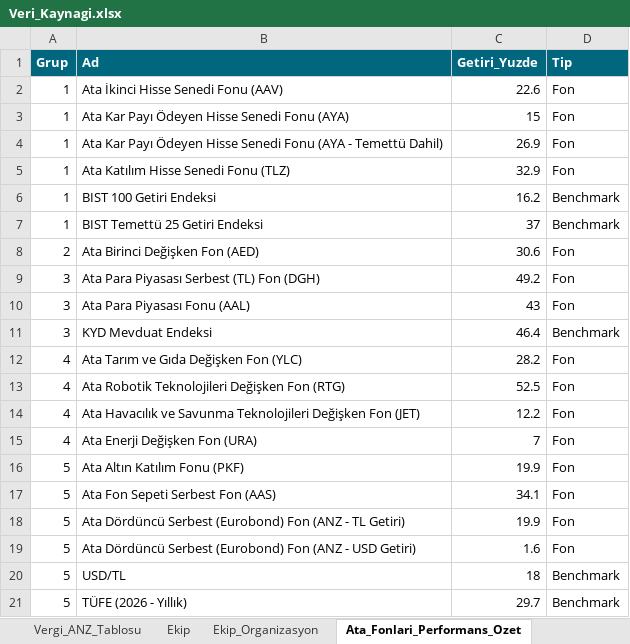
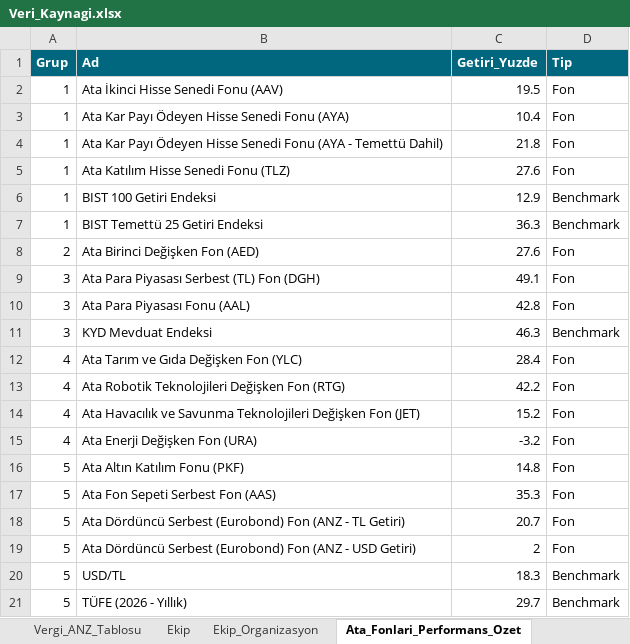
Before and after one commit to metetezel/ata-portfoy-sunum, an Excel workbook: Veri_Kaynagi.xlsx, sheet Ata_Fonlari_Performans_Ozet, drawn as a sheet; values as stored, in another font and other column widths than the file's, no borders; the diff names each change by its address in the sheet, - before the commit and + after, or states it on an @@ line.

```diff
--- a/Veri_Kaynagi.xlsx (sheet Ata_Fonlari_Performans_Ozet)
+++ b/Veri_Kaynagi.xlsx (sheet Ata_Fonlari_Performans_Ozet)
-C2 (Getiri_Yuzde): 22.6
+C2 (Getiri_Yuzde): 19.5
-C3 (Getiri_Yuzde): 15
+C3 (Getiri_Yuzde): 10.4
-C4 (Getiri_Yuzde): 26.9
+C4 (Getiri_Yuzde): 21.8
-C5 (Getiri_Yuzde): 32.9
+C5 (Getiri_Yuzde): 27.6
-C6 (Getiri_Yuzde): 16.2
+C6 (Getiri_Yuzde): 12.9
-C7 (Getiri_Yuzde): 37
+C7 (Getiri_Yuzde): 36.3
-C8 (Getiri_Yuzde): 30.6
+C8 (Getiri_Yuzde): 27.6
-C9 (Getiri_Yuzde): 49.2
+C9 (Getiri_Yuzde): 49.1
-C10 (Getiri_Yuzde): 43
+C10 (Getiri_Yuzde): 42.8
-C11 (Getiri_Yuzde): 46.4
+C11 (Getiri_Yuzde): 46.3
-C12 (Getiri_Yuzde): 28.2
+C12 (Getiri_Yuzde): 28.4
-C13 (Getiri_Yuzde): 52.5
+C13 (Getiri_Yuzde): 42.2
-C14 (Getiri_Yuzde): 12.2
+C14 (Getiri_Yuzde): 15.2
-C15 (Getiri_Yuzde): 7
+C15 (Getiri_Yuzde): -3.2
-C16 (Getiri_Yuzde): 19.9
+C16 (Getiri_Yuzde): 14.8
-C17 (Getiri_Yuzde): 34.1
+C17 (Getiri_Yuzde): 35.3
-C18 (Getiri_Yuzde): 19.9
+C18 (Getiri_Yuzde): 20.7
-C19 (Getiri_Yuzde): 1.6
+C19 (Getiri_Yuzde): 2
-C20 (Getiri_Yuzde): 18
+C20 (Getiri_Yuzde): 18.3
```
Also changed, not shown: sheet Fon_Performans, sheet Fon_Portfoy_Dagilimi, sheet Fon_Performans_Ek_Kriter, sheet Fon_Getiri_Analizi_Detay, sheet Ata_Fonlari_Performans_Ozet_YBB, sheet Piyasa_Senaryolari, 4 more sheets, 18 other files.
